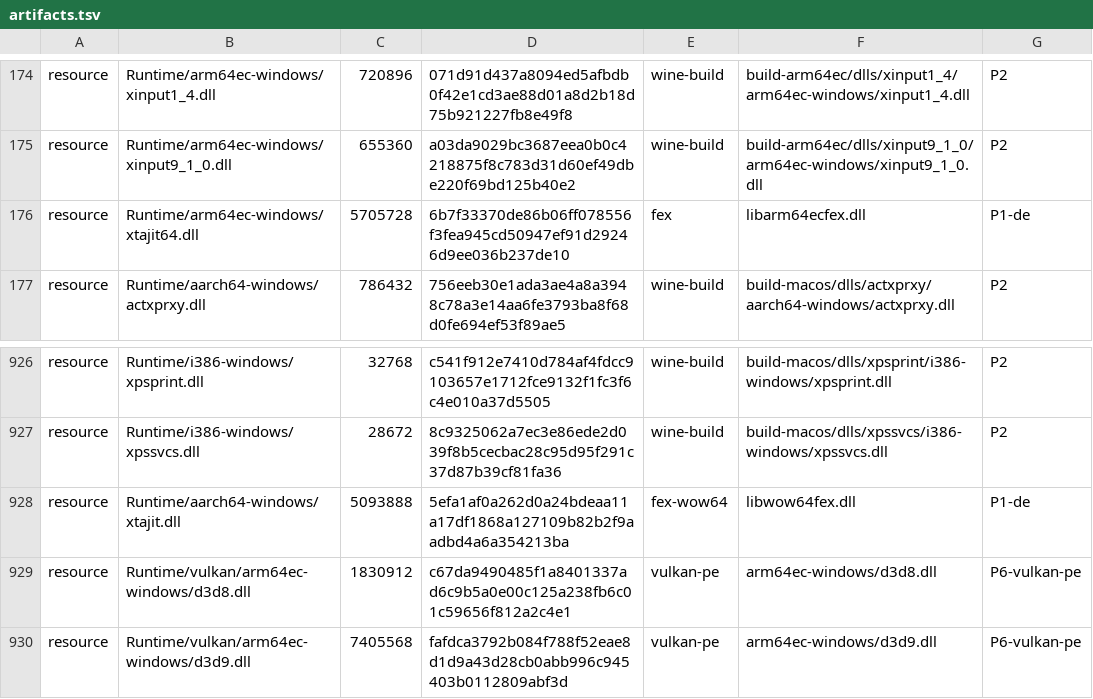
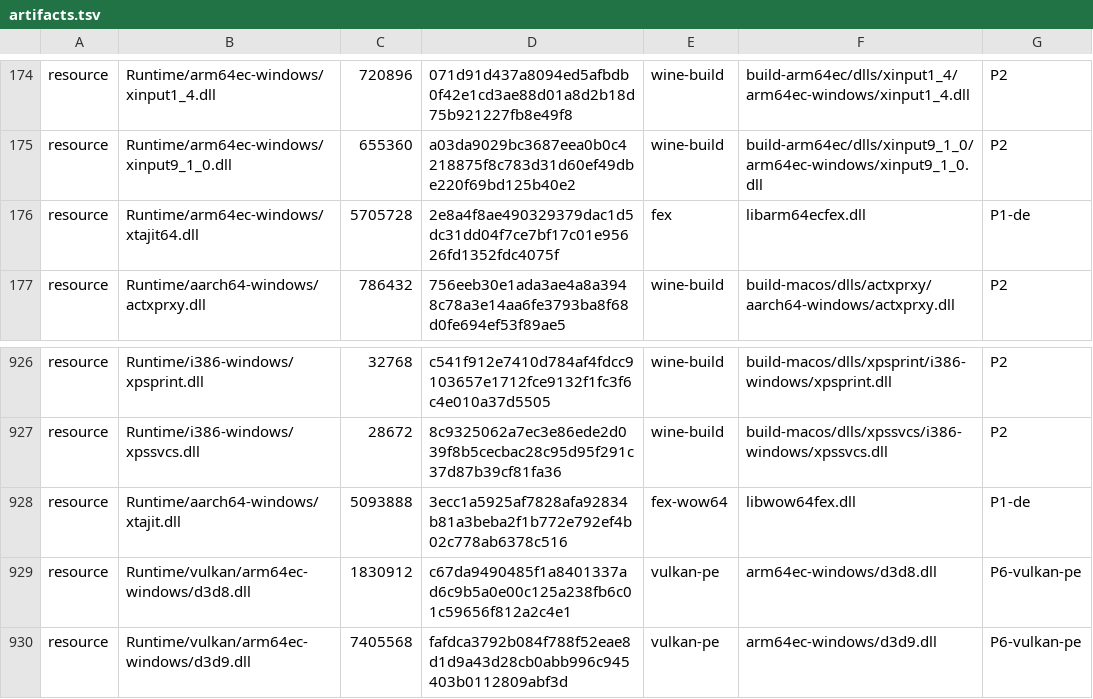
Before and after one commit to ShaoYuYo/playport, a TSV file: app/artifacts.tsv, drawn as a sheet; only a part is shown, gaps mark what is left out.

```diff
--- a/app/artifacts.tsv
+++ b/app/artifacts.tsv
@@ -175,3 +175,3 @@ resource	Runtime/arm64ec-windows/xinput1_4.dll	720896	071d91d437a8094ed5afbdb0f4
 resource	Runtime/arm64ec-windows/xinput9_1_0.dll	655360	a03da9029bc3687eea0b0c4218875f8c783d31d60ef49dbe220f69bd125b40e2	wine-build	build-arm64ec/dlls/xinput9_1_0/arm64ec-windows/xinput9_1_0.dll	P2
-resource	Runtime/arm64ec-windows/xtajit64.dll	5705728	6b7f33370de86b06ff078556f3fea945cd50947ef91d29246d9ee036b237de10	fex	libarm64ecfex.dll	P1-de
+resource	Runtime/arm64ec-windows/xtajit64.dll	5705728	2e8a4f8ae490329379dac1d5dc31dd04f7ce7bf17c01e95626fd1352fdc4075f	fex	libarm64ecfex.dll	P1-de
 resource	Runtime/aarch64-windows/actxprxy.dll	786432	756eeb30e1ada3ae4a8a3948c78a3e14aa6fe3793ba8f68d0fe694ef53f89ae5	wine-build	build-macos/dlls/actxprxy/aarch64-windows/actxprxy.dll	P2
@@ -927,3 +927,3 @@ resource	Runtime/i386-windows/xpsprint.dll	32768	c541f912e7410d784af4fdcc9103657
 resource	Runtime/i386-windows/xpssvcs.dll	28672	8c9325062a7ec3e86ede2d039f8b5cecbac28c95d95f291c37d87b39cf81fa36	wine-build	build-macos/dlls/xpssvcs/i386-windows/xpssvcs.dll	P2
-resource	Runtime/aarch64-windows/xtajit.dll	5093888	5efa1af0a262d0a24bdeaa11a17df1868a127109b82b2f9aadbd4a6a354213ba	fex-wow64	libwow64fex.dll	P1-de
+resource	Runtime/aarch64-windows/xtajit.dll	5093888	3ecc1a5925af7828afa92834b81a3beba2f1b772e792ef4b02c778ab6378c516	fex-wow64	libwow64fex.dll	P1-de
 resource	Runtime/vulkan/arm64ec-windows/d3d8.dll	1830912	c67da9490485f1a8401337ad6c9b5a0e00c125a238fb6c01c59656f812a2c4e1	vulkan-pe	arm64ec-windows/d3d8.dll	P6-vulkan-pe
```
Also changed, not shown: 7 other files.
